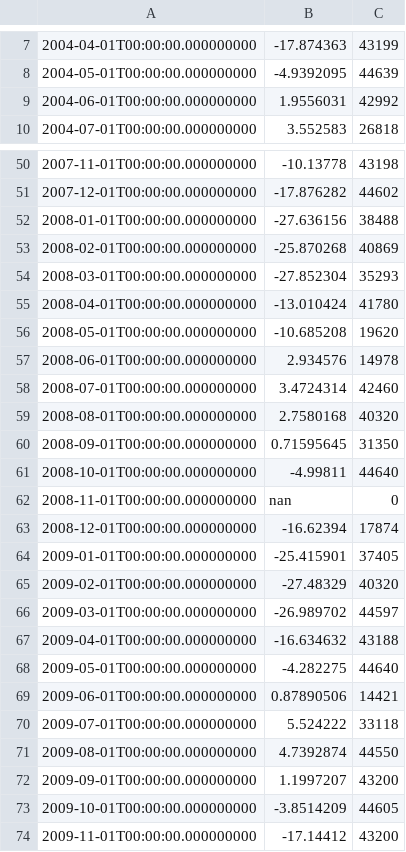
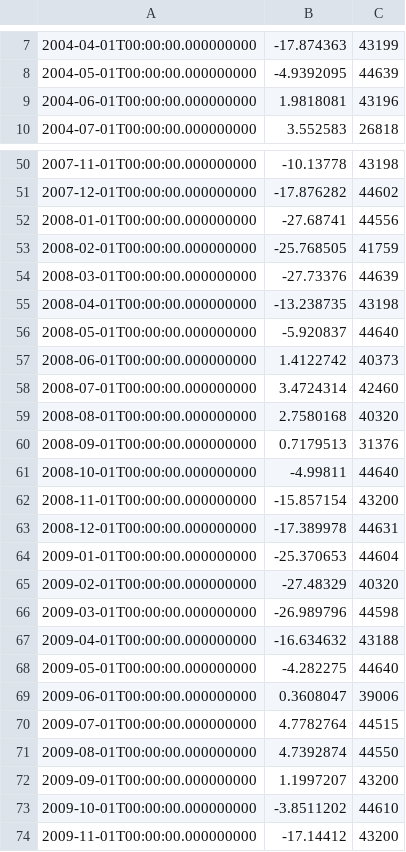
Before and after one commit to AdamTheisen/ARM-Climatologies, a CSV file: results/nsametC1.b1_temp_mean_M.csv, drawn as a sheet; only a part is shown, gaps mark what is left out; the diff covers the shown part only.

```diff
--- a/results/nsametC1.b1_temp_mean_M.csv
+++ b/results/nsametC1.b1_temp_mean_M.csv
@@ -8,3 +8,3 @@
 2004-05-01T00:00:00.000000000,-4.9392095,44639
-2004-06-01T00:00:00.000000000,1.9556031,42992
+2004-06-01T00:00:00.000000000,1.9818081,43196
 2004-07-01T00:00:00.000000000,3.552583,26818
@@ -51,24 +51,24 @@
 2007-12-01T00:00:00.000000000,-17.876282,44602
-2008-01-01T00:00:00.000000000,-27.636156,38488
-2008-02-01T00:00:00.000000000,-25.870268,40869
-2008-03-01T00:00:00.000000000,-27.852304,35293
-2008-04-01T00:00:00.000000000,-13.010424,41780
-2008-05-01T00:00:00.000000000,-10.685208,19620
-2008-06-01T00:00:00.000000000,2.934576,14978
+2008-01-01T00:00:00.000000000,-27.68741,44556
+2008-02-01T00:00:00.000000000,-25.768505,41759
+2008-03-01T00:00:00.000000000,-27.73376,44639
+2008-04-01T00:00:00.000000000,-13.238735,43198
+2008-05-01T00:00:00.000000000,-5.920837,44640
+2008-06-01T00:00:00.000000000,1.4122742,40373
 2008-07-01T00:00:00.000000000,3.4724314,42460
 2008-08-01T00:00:00.000000000,2.7580168,40320
-2008-09-01T00:00:00.000000000,0.71595645,31350
+2008-09-01T00:00:00.000000000,0.7179513,31376
 2008-10-01T00:00:00.000000000,-4.99811,44640
-2008-11-01T00:00:00.000000000,nan,0
-2008-12-01T00:00:00.000000000,-16.62394,17874
-2009-01-01T00:00:00.000000000,-25.415901,37405
+2008-11-01T00:00:00.000000000,-15.857154,43200
+2008-12-01T00:00:00.000000000,-17.389978,44631
+2009-01-01T00:00:00.000000000,-25.370653,44604
 2009-02-01T00:00:00.000000000,-27.48329,40320
-2009-03-01T00:00:00.000000000,-26.989702,44597
+2009-03-01T00:00:00.000000000,-26.989796,44598
 2009-04-01T00:00:00.000000000,-16.634632,43188
 2009-05-01T00:00:00.000000000,-4.282275,44640
-2009-06-01T00:00:00.000000000,0.87890506,14421
-2009-07-01T00:00:00.000000000,5.524222,33118
+2009-06-01T00:00:00.000000000,0.3608047,39006
+2009-07-01T00:00:00.000000000,4.7782764,44515
 2009-08-01T00:00:00.000000000,4.7392874,44550
 2009-09-01T00:00:00.000000000,1.1997207,43200
-2009-10-01T00:00:00.000000000,-3.8514209,44605
+2009-10-01T00:00:00.000000000,-3.8511202,44610
 2009-11-01T00:00:00.000000000,-17.14412,43200
```
Also changed, not shown: 26 edited cells elsewhere in this file, results/nsametC1.b1_rh_mean_M.csv, results/sgpmetE13.b1_rh_mean_M.csv, 30 other files.
